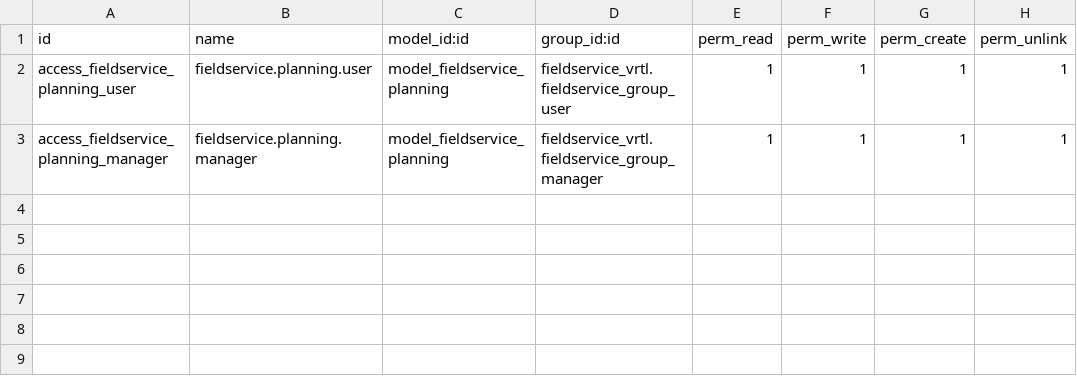
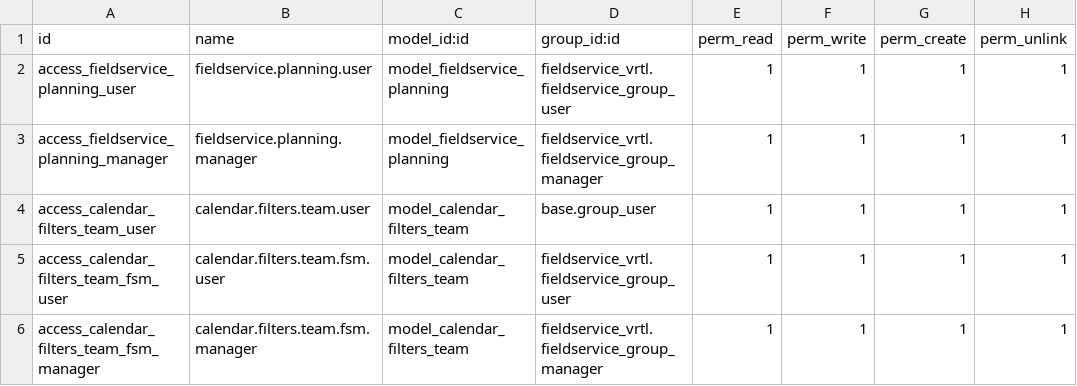
Before and after one commit to vertelab/odoo-field-service, a CSV file: fieldservice_calendar_vrtl/security/ir.model.access.csv, drawn as a sheet; the diff names each change by its address in the sheet, - before the commit and + after, or states it on an @@ line.

Commit message:
fieldservice_calendar_vrtl: per-user team checkboxes in the planning calendar
The calendar already lets a planner tick technicians on and off. Teams
had no such list, so the only way to narrow the week view to one team was
to read every row.

Odoo's calendar renders a checkbox per value of a many2one field when the
field carries filters="1". write_model/write_field say where the
per-user state lives and filter_field names the boolean the view reads.
For people that store is calendar.filters, keyed on partner_id — it cannot
hold teams, so this adds calendar.filters.team with the same shape keyed
on team_id.

- calendar.filters.team: user_id, team_id, team_checked, unique per pair.
  Same contract as calendar.filters so the two lists behave alike.
- fieldservice.planning.team_checked: computed per current user, and
  searchable so a domain can narrow on it too. A team with no stored row
  counts as checked — a new team must not vanish from the calendar the
  first time someone opens it.
- The calendar view now filters on both dimensions and colours by team.
  Colouring by team rather than technician keeps the week readable when a
  team has several members.

The field lives in models/fieldservice_planning_filter.py and the view
inheritance in views/fieldservice_planning_filter_views.xml, both separate
from the base files: fieldservice_planning.py and the base calendar view
have been reverted twice by a checkout in the deploy directory, and the
filter must not disappear with them.

7 new tests, 30 total, all green.

```diff
--- a/fieldservice_calendar_vrtl/security/ir.model.access.csv
+++ b/fieldservice_calendar_vrtl/security/ir.model.access.csv
+row 4: access_calendar_filters_team_user | calendar.filters.team.user | model_calendar_filters_team | base.group_user | 1 | 1 | 1 | 1
+row 5: access_calendar_filters_team_fsm_user | calendar.filters.team.fsm.user | model_calendar_filters_team | fieldservice_vrtl.fieldservice_group_user | 1 | 1 | 1 | 1
+row 6: access_calendar_filters_team_fsm_manager | calendar.filters.team.fsm.manager | model_calendar_filters_team | fieldservice_vrtl.fieldservice_group_manager | 1 | 1 | 1 | 1
```
Also changed, not shown: 7 other files.
